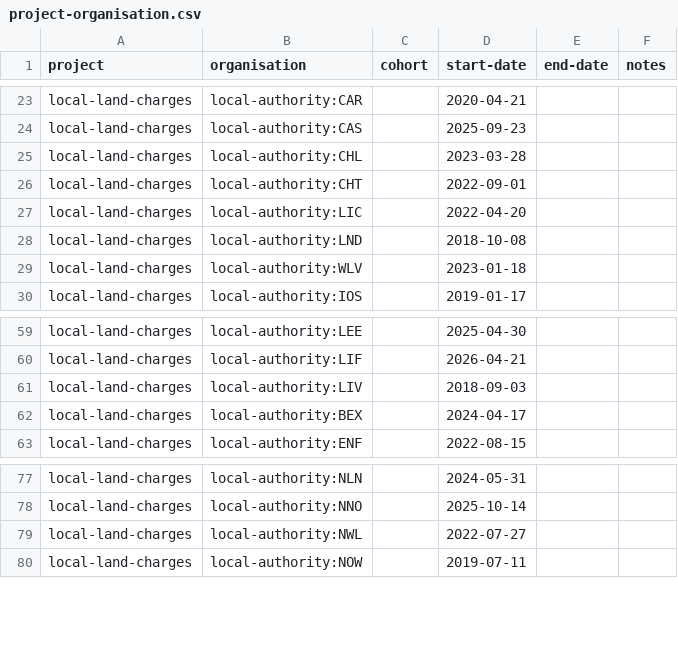
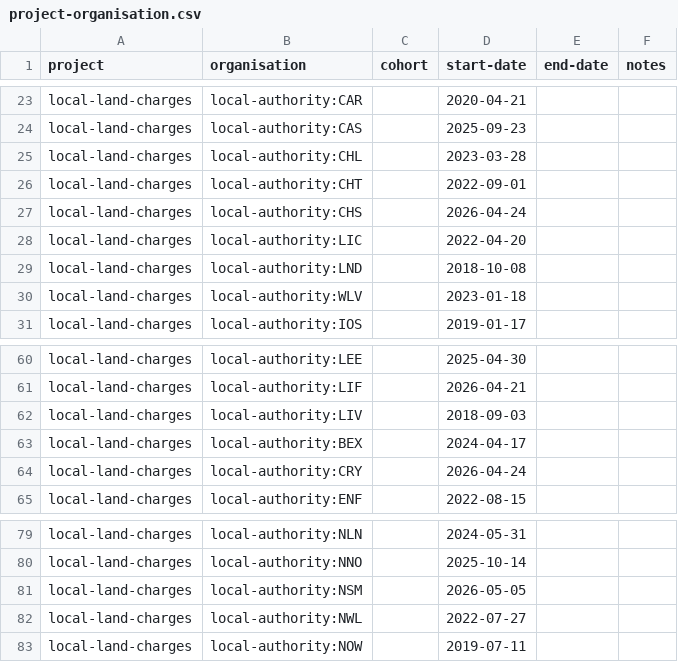
Before and after one commit to digital-land/specification, a CSV file: specification/project-organisation.csv, drawn as a sheet; only a part is shown, gaps mark what is left out; the diff names each change by its address in the sheet, - before the commit and + after, or states it on an @@ line.

Commit message:
Rebuilt specification 2026-03-28

```diff
--- a/specification/project-organisation.csv
+++ b/specification/project-organisation.csv
+row 27: local-land-charges | local-authority:CHS |  | 2026-04-24
+row 64: local-land-charges | local-authority:CRY |  | 2026-04-24
+row 81: local-land-charges | local-authority:NSM |  | 2026-05-05
```
